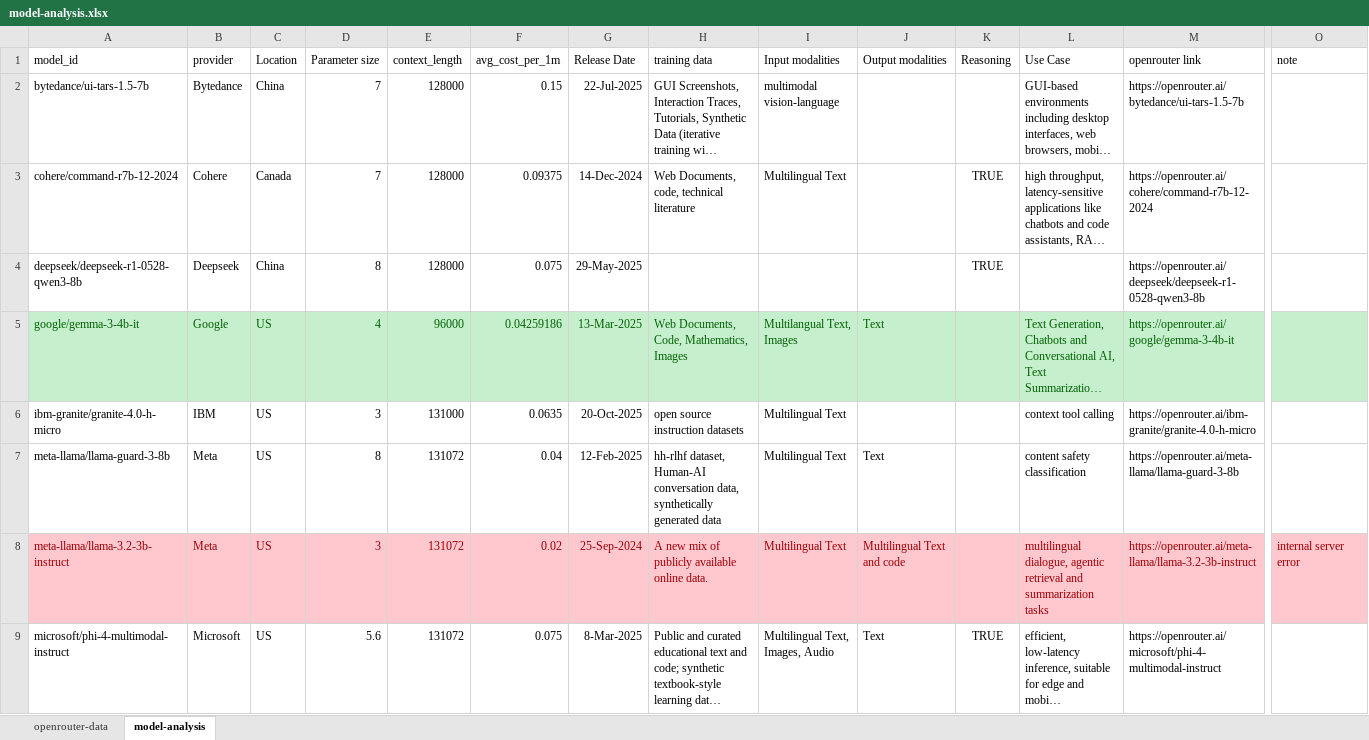
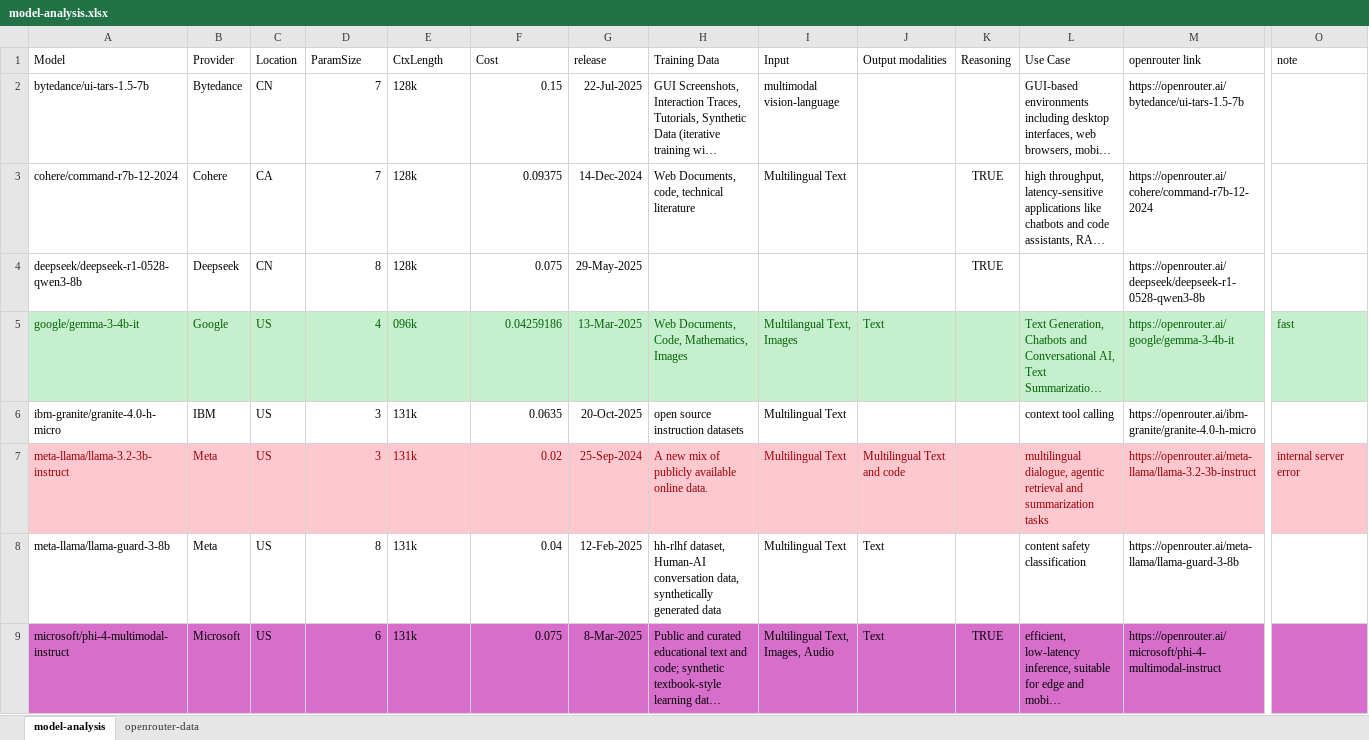
Before and after one commit to julianbht/llm-ensemble, an Excel workbook: artifacts/analysis/model-analysis.xlsx, sheet model-analysis, drawn as a sheet; only a part is shown, gaps mark what is left out; long unchanged cells end in …; values as stored, in another font and other column widths than the file's, no borders; table styles not drawn; removed rows and columns are numbered as before the commit, all else as after; rows hold the shown columns only; the diff covers the shown part only; the diff names each change by its address in the sheet, - before the commit and + after, or states it on an @@ line.

Commit message:
excel table to latex table script

```diff
--- a/artifacts/analysis/model-analysis.xlsx (sheet model-analysis)
+++ b/artifacts/analysis/model-analysis.xlsx (sheet model-analysis)
@@ sheet tab order changed: model-analysis | openrouter-data @@
-A1: model_id
+A1: Model
-B1: provider
+B1: Provider
-D1: Parameter size
+D1: ParamSize
-E1: context_length
+E1: CtxLength
-F1: avg_cost_per_1m
+F1: Cost
-G1: Release Date
+G1: release
-H1: training data
+H1: Training Data
-I1: Input modalities
+I1: Input
-C2 (Location): China
+C2 (Location): CN
-E2:E4 (CtxLength): 128000
+E2:E4 (CtxLength): 128k
-C3 (Location): Canada
+C3 (Location): CA
-C4 (Location): China
+C4 (Location): CN
-E5 (CtxLength): 96000
+E5 (CtxLength): 096k
-O5 (note): (empty)
+O5 (note): fast
-E6 (CtxLength): 131000
+E6 (CtxLength): 131k
-row 7: meta-llama/llama-guard-3-8b | Meta | US | 8 | 131072 | 0.04 | 12-Feb-2025 | hh-rlhf dataset, Human-AI conversation data, synthetically generated data | Multilingual Text | Text |  | content safety classification | https://openrouter.ai/meta-llama/llama-guard-3-8b
-E7 (CtxLength): 131072
+E7 (CtxLength): 131k
+row 8: meta-llama/llama-guard-3-8b | Meta | US | 8 | 131k | 0.04 | 12-Feb-2025 | hh-rlhf dataset, Human-AI conversation data, synthetically generated data | Multilingual Text | Text |  | content safety classification | https://openrouter.ai/meta-llama/llama-guard-3-8b
-A9:O9 fill: none
+A9:O9 fill: #D86ECC
-D9 (ParamSize): 5.6
+D9 (ParamSize): 6
-E9 (CtxLength): 131072
+E9 (CtxLength): 131k
```
Also changed, not shown: 2 added rows, 2 removed rows, 9 edited cells and cell formats elsewhere in this sheet, sheet openrouter-data, 1 other file.
